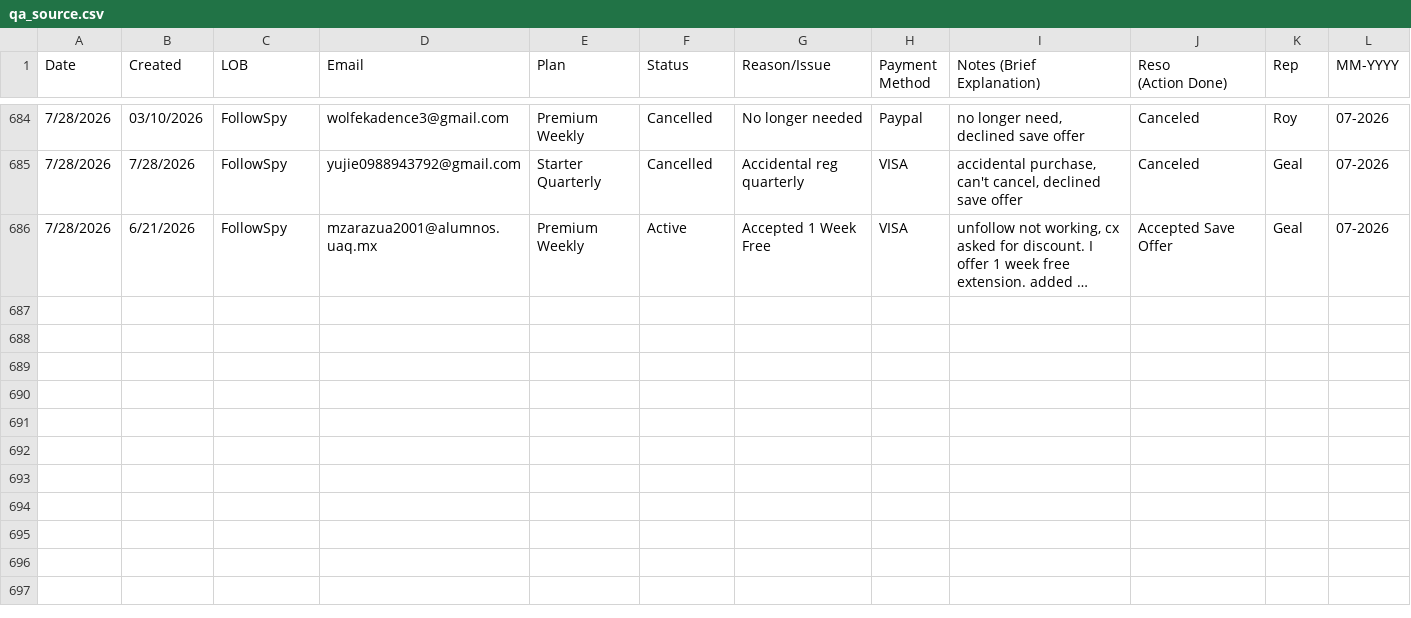
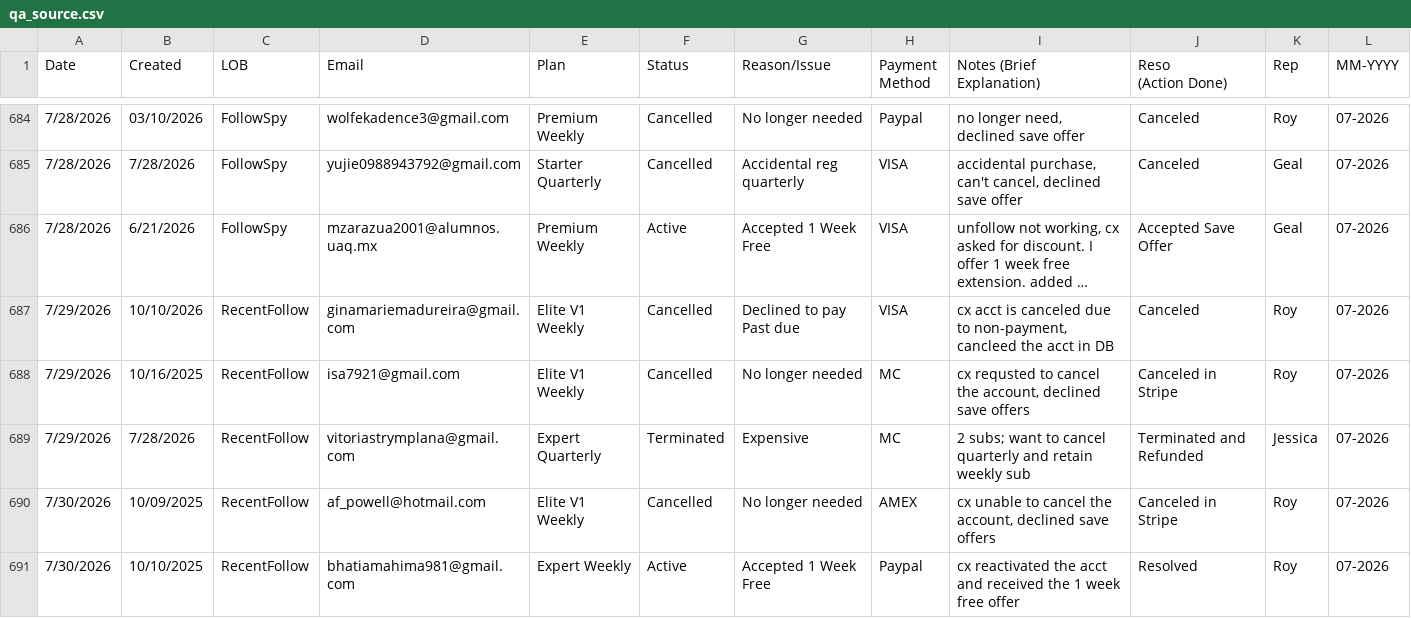
Before and after one commit to bvcafirma3rd/rffs-dashboard, a CSV file: data/qa_source.csv, drawn as a sheet; only a part is shown, gaps mark what is left out; long unchanged cells end in …; the diff names each change by its address in the sheet, - before the commit and + after, or states it on an @@ line.

```diff
--- a/data/qa_source.csv
+++ b/data/qa_source.csv
+row 687: 7/29/2026 | 10/10/2026 | RecentFollow | ginamariemadureira@gmail.com | Elite V1 Weekly | Cancelled | Declined to pay Past due | VISA | cx acct is canceled due to non-payment, cancleed the acct in DB | Canceled | Roy | 07-2026
+row 688: 7/29/2026 | 10/16/2025 | RecentFollow | isa7921@gmail.com | Elite V1 Weekly | Cancelled | No longer needed | MC | cx requsted to cancel the account, declined save offers | Canceled in Stripe | Roy | 07-2026
+row 689: 7/29/2026 | 7/28/2026 | RecentFollow | vitoriastrymplana@gmail.com | Expert Quarterly | Terminated | Expensive | MC | 2 subs; want to cancel quarterly and retain weekly sub | Terminated and Refunded | Jessica | 07-2026
+row 690: 7/30/2026 | 10/09/2025 | RecentFollow | af_powell@hotmail.com | Elite V1 Weekly | Cancelled | No longer needed | AMEX | cx unable to cancel the account, declined save offers | Canceled in Stripe | Roy | 07-2026
+row 691: 7/30/2026 | 10/10/2025 | RecentFollow | bhatiamahima981@gmail.com | Expert Weekly | Active | Accepted 1 Week Free | Paypal | cx reactivated the acct and received the 1 week free offer | Resolved | Roy | 07-2026
```
Also changed, not shown: data/pivot.csv, 1 other file.
